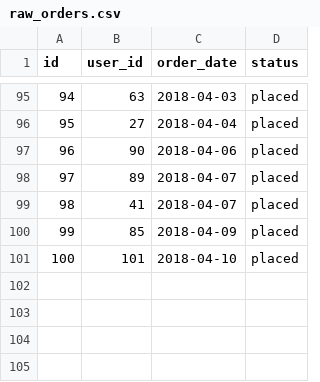
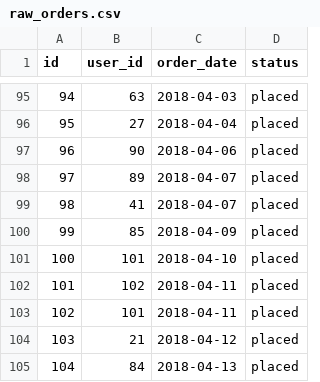
Before and after one commit to idalbo/dbt_jaffle_docker, a CSV file: jaffle_shop/seeds/raw_orders.csv, drawn as a sheet; only a part is shown, gaps mark what is left out; the diff names each change by its address in the sheet, - before the commit and + after, or states it on an @@ line.

```diff
--- a/jaffle_shop/seeds/raw_orders.csv
+++ b/jaffle_shop/seeds/raw_orders.csv
+row 102: 101 | 102 | 2018-04-11 | placed
+row 103: 102 | 101 | 2018-04-11 | placed
+row 104: 103 | 21 | 2018-04-12 | placed
+row 105: 104 | 84 | 2018-04-13 | placed
```
Also changed, not shown: jaffle_shop/seeds/raw_customers.csv, jaffle_shop/seeds/raw_payments.csv, 7 other files.
